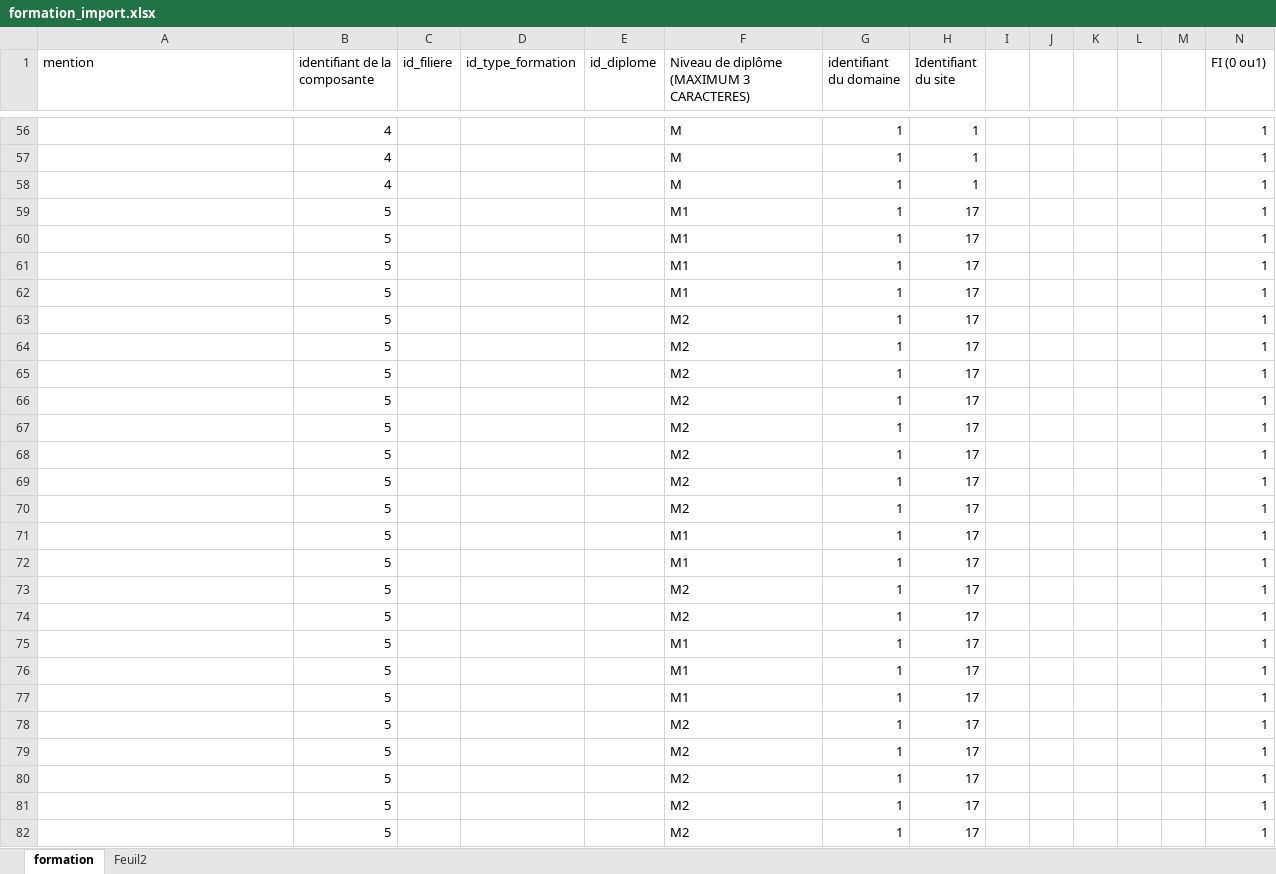
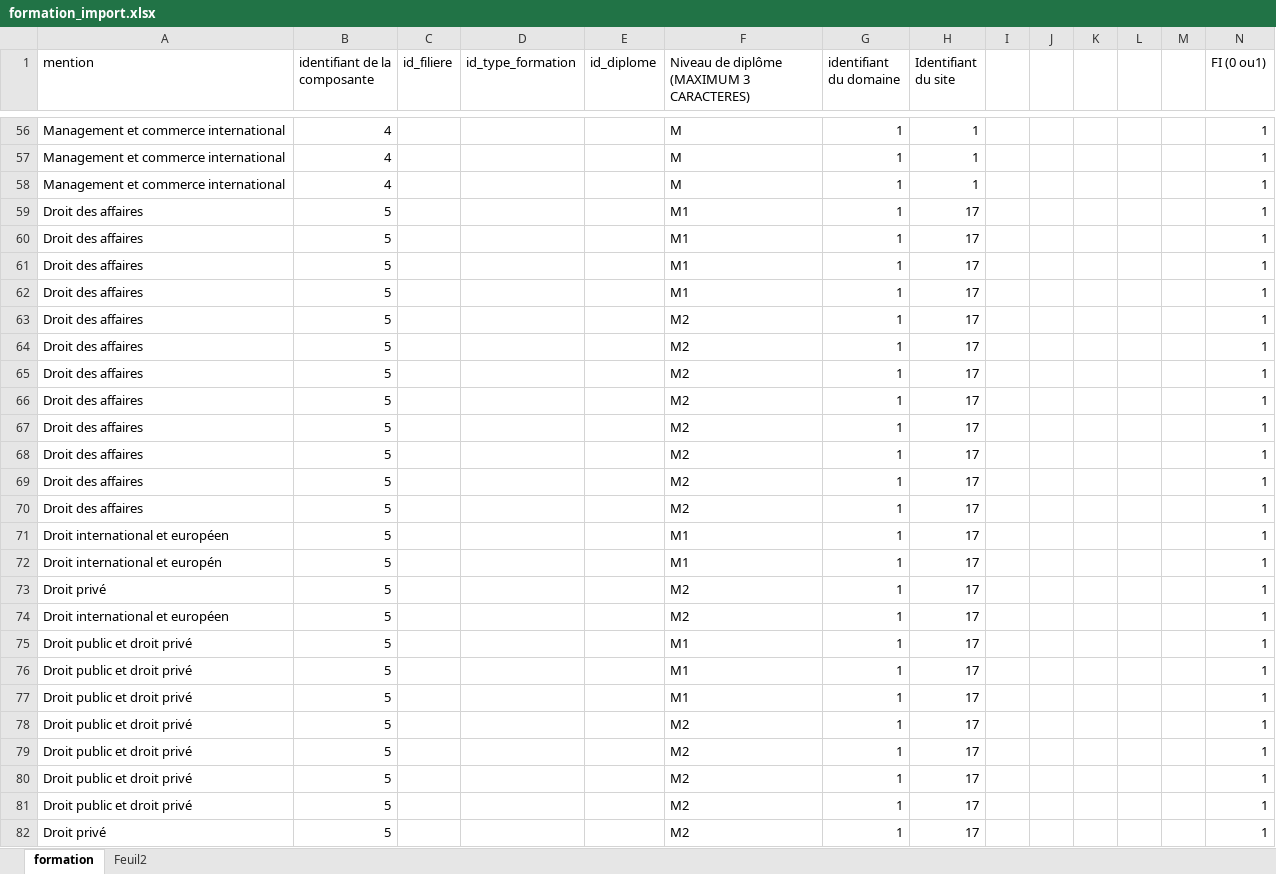
Before and after one commit to memarco/ProjetCatalogue, an Excel workbook: Ressources/formation_import.xlsx, sheet formation, drawn as a sheet; only a part is shown, gaps mark what is left out; values as stored, in another font and other column widths than the file's, no borders; the diff covers the shown part only; the diff names each change by its address in the sheet, - before the commit and + after, or states it on an @@ line.

```diff
--- a/Ressources/formation_import.xlsx (sheet formation)
+++ b/Ressources/formation_import.xlsx (sheet formation)
-A56:A58 (mention): (empty)
+A56:A58 (mention): Management et commerce international
-A59:A70 (mention): (empty)
+A59:A70 (mention): Droit des affaires
-A71 (mention): (empty)
+A71 (mention): Droit international et européen
-A72 (mention): (empty)
+A72 (mention): Droit international et europén
-A73 (mention): (empty)
+A73 (mention): Droit privé
-A74 (mention): (empty)
+A74 (mention): Droit international et européen
-A75:A81 (mention): (empty)
+A75:A81 (mention): Droit public et droit privé
-A82 (mention): (empty)
+A82 (mention): Droit privé
```
Also changed, not shown: 164 edited cells elsewhere in this sheet, 1 other file.
